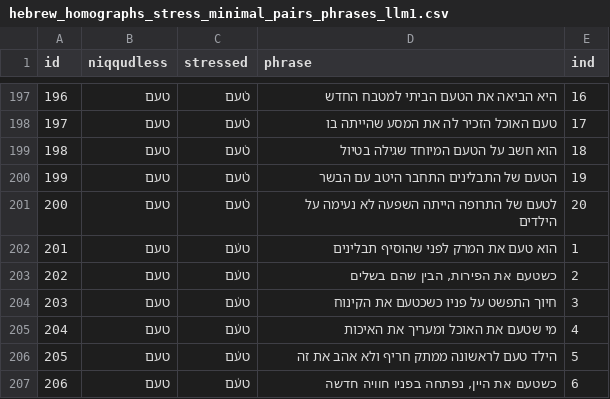
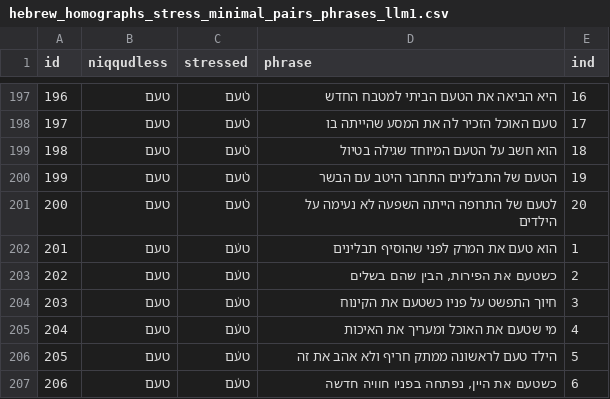
Before and after one commit to oyd11/heb-stress-test, a CSV file: hebrew_homographs_stress_minimal_pairs_phrases_llm1.csv, drawn as a sheet; only a part is shown, gaps mark what is left out.

Commit message:
Loading data, fixed some data

```diff
--- a/hebrew_homographs_stress_minimal_pairs_phrases_llm1.csv
+++ b/hebrew_homographs_stress_minimal_pairs_phrases_llm1.csv
@@ -203,3 +203,3 @@ id,niqqudless,stressed,phrase,ind
 202,טעם,טע֫ם,"כשטעם את הפירות, הבין שהם בשלים",2
-203,טעם,טע֫ם,חיוך התפשט על פניו כשכטעם את הקינוח,3
+203,טעם,טע֫ם,חיוך התפשט על פניו כשטעם את הקינוח,3
 204,טעם,טע֫ם,מי שטעם את האוכל ומעריך את האיכות,4
```
Also changed, not shown: 5 other files.
